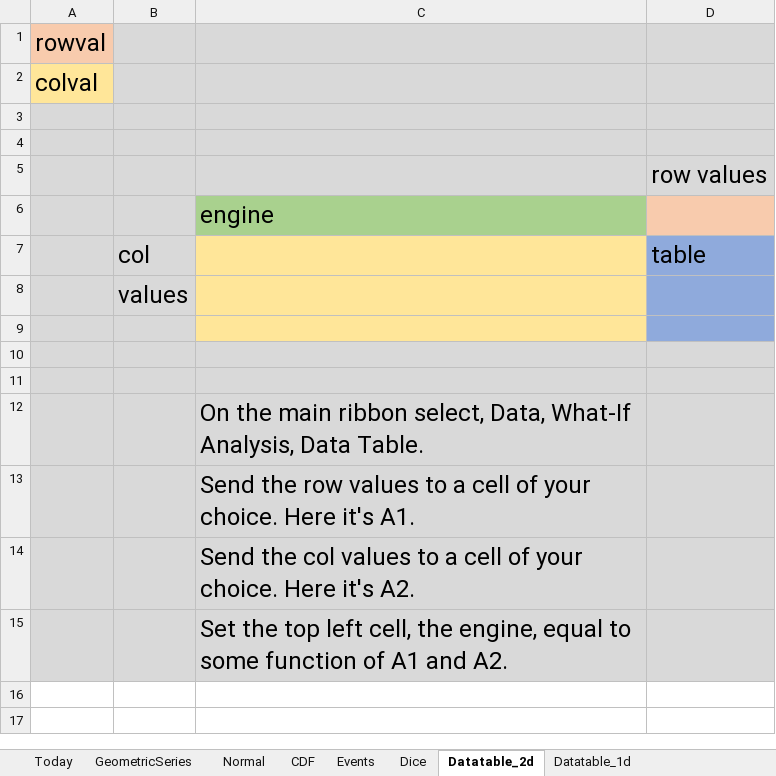
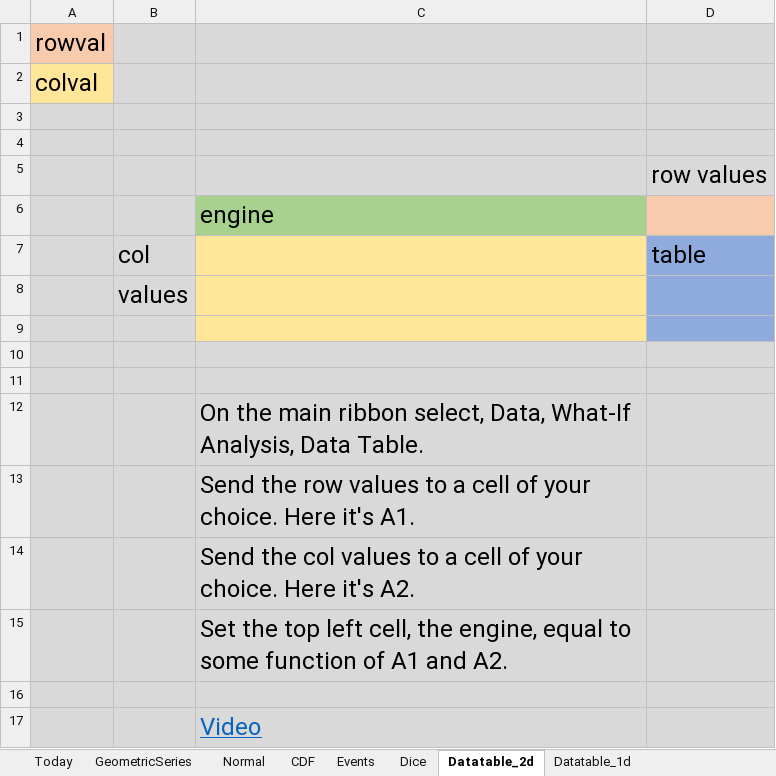
Before and after one commit to DavidRomoff/iQRM, an Excel workbook: iQRM_Class03.xlsx, sheet Datatable_2d, drawn as a sheet; values as stored, in another font and other column widths than the file's, no borders; the diff names each change by its address in the sheet, - before the commit and + after, or states it on an @@ line.

Commit message:
Video links

```diff
--- a/iQRM_Class03.xlsx (sheet Datatable_2d)
+++ b/iQRM_Class03.xlsx (sheet Datatable_2d)
+row 16: (empty)
+row 17:  |  | Video
```
Also changed, not shown: sheet 7_DT3, sheet 9_DT5, sheet 8_DT4, sheet 6_DT2, sheet 1_GeoSeries, sheet GeometricSeries, 1 more sheet, charts or pictures, 1 other file.
